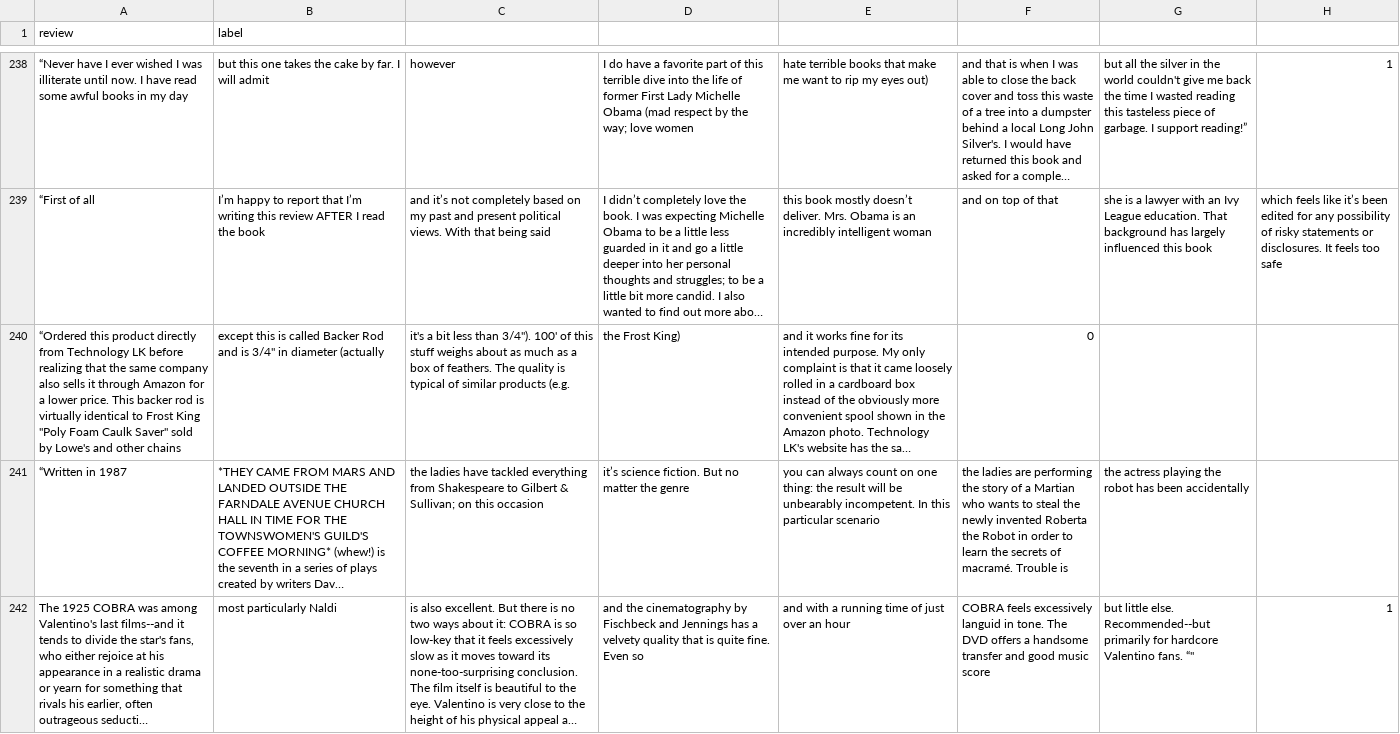
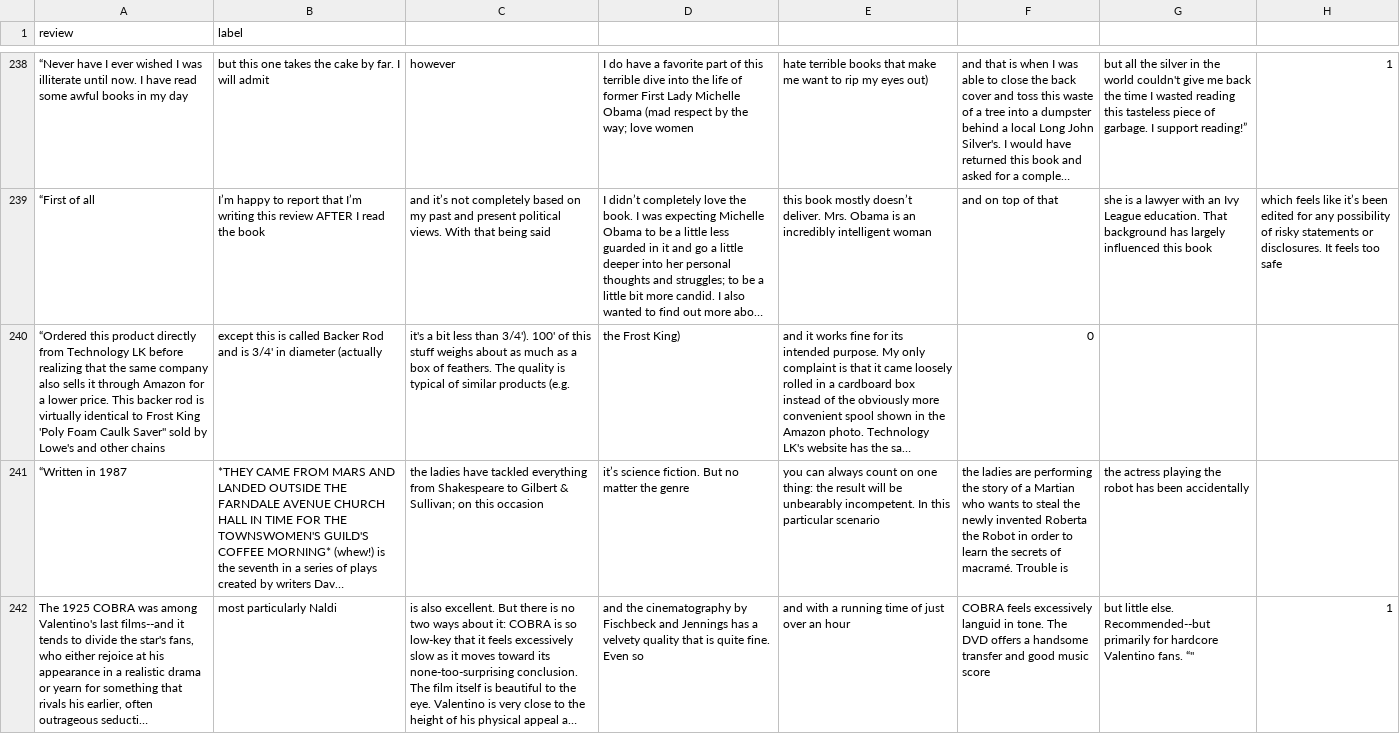
Before and after one commit to SuneetR/fake_review_detector, a CSV file: reviews.csv, drawn as a sheet; only a part is shown, gaps mark what is left out; long unchanged cells end in …; the diff names each change by its address in the sheet, - before the commit and + after, or states it on an @@ line.

Commit message:
Update reviews.csv

```diff
--- a/reviews.csv
+++ b/reviews.csv
-A240 (review): …Frost King "Poly Foam Caulk…
+A240 (review): …Frost King 'Poly Foam Caulk…
-B240 (label): …and is 3/4" in diameter…
+B240 (label): …and is 3/4' in diameter…
-C240: …less than 3/4"). 100' of…
+C240: …less than 3/4'). 100' of…
```
